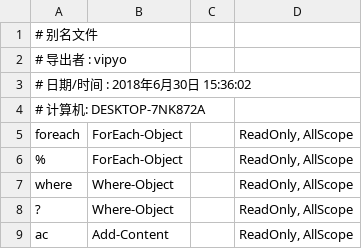
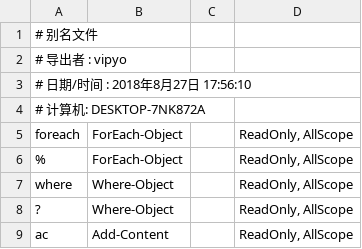
Before and after one commit to MyFinalDay/newConfig, a CSV file: setting/alias.csv, drawn as a sheet; only a part is shown; the diff names each change by its address in the sheet, - before the commit and + after, or states it on an @@ line.

```diff
--- a/setting/alias.csv
+++ b/setting/alias.csv
-A3: # 日期/时间 : 2018年6月30日 15:36:02
+A3: # 日期/时间 : 2018年8月27日 17:56:10
```
Also changed, not shown: 3 other files.
